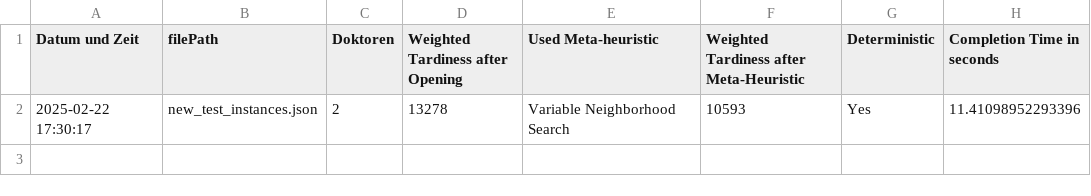
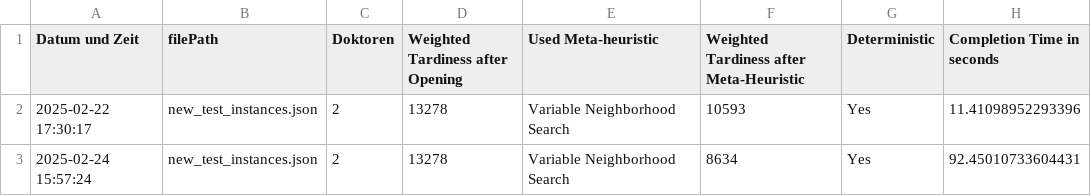
Before and after one commit to schmittth/IT-Projekt-TDAP, a CSV file: Log.csv, drawn as a sheet; the diff names each change by its address in the sheet, - before the commit and + after, or states it on an @@ line.

Commit message:
Tests

```diff
--- a/Log.csv
+++ b/Log.csv
+row 3: 2025-02-24 15:57:24 | new_test_instances.json | 2 | 13278 | Variable Neighborhood Search | 8634 | Yes | 92.45010733604431
```
Also changed, not shown: 2 other files.
